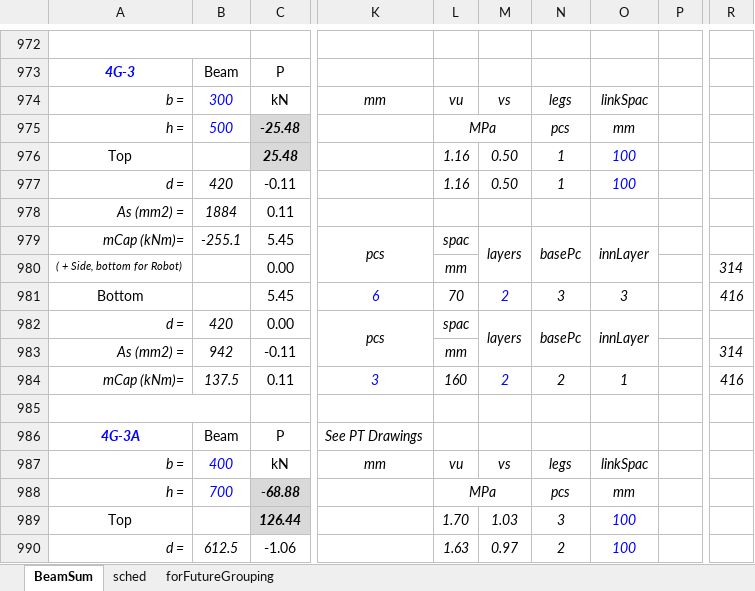
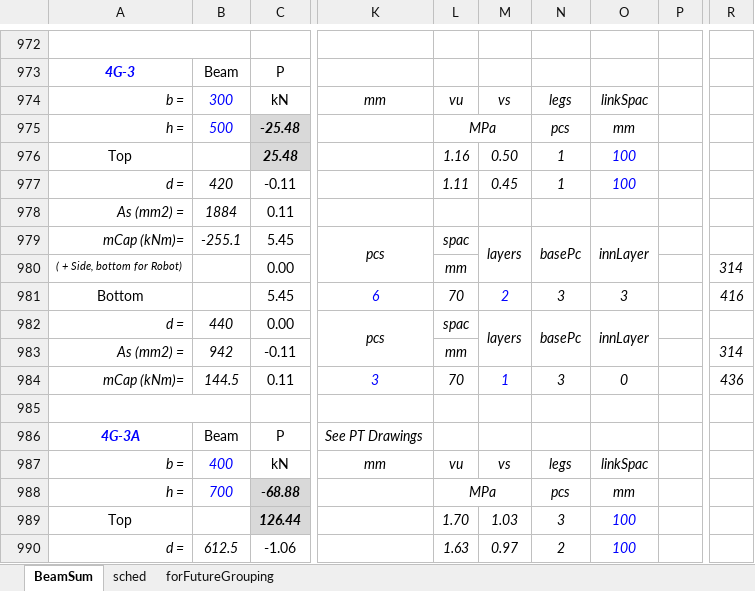
Before and after one commit to Icomanman/robotDev, an Excel workbook: macros/BeamForcesSummary.xlsm, sheet BeamSum, drawn as a sheet; only a part is shown, gaps mark what is left out; values as stored, in another font and other column widths than the file's, no borders; charts and pictures and conditional formats not drawn; the diff names each change by its address in the sheet, - before the commit and + after, or states it on an @@ line.

Commit message:
updated BeamForcesSummary for topMidBar logic.

```diff
--- a/macros/BeamForcesSummary.xlsm (sheet BeamSum)
+++ b/macros/BeamForcesSummary.xlsm (sheet BeamSum)
-L977: 1.16
+L977: 1.11
-M977: 0.50
+M977: 0.45
-B982: 420
+B982: 440
-B984: 137.5
+B984: 144.5
-L984: 160
+L984: 70
-M984: 2
+M984: 1
-N984: 2
+N984: 3
-O984: 1
+O984: 0
-R984: 416
+R984: 436
```
Also changed, not shown: macros/RobEndForces.xlsm.
